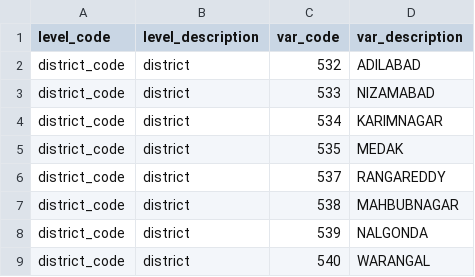
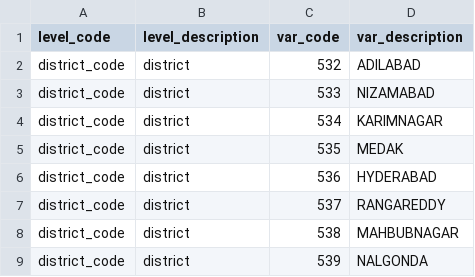
Before and after one commit to varungoel123/telangana-mapping-app, a CSV file: map_files/data/hierarchy_lookup_tel_imdrf_1981_2013_district.csv, drawn as a sheet; only a part is shown; the shorter side is filled out with more unchanged rows.

```diff
--- a/map_files/data/hierarchy_lookup_tel_imdrf_1981_2013_district.csv
+++ b/map_files/data/hierarchy_lookup_tel_imdrf_1981_2013_district.csv
@@ -5,2 +5,3 @@ district_code,district,534,KARIMNAGAR
 district_code,district,535,MEDAK
+district_code,district,536,HYDERABAD
 district_code,district,537,RANGAREDDY
```
Also changed, not shown: map_files/data/tel_imdrf_1981_2013_district.csv.
